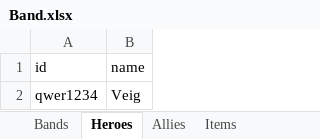
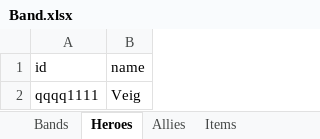
Before and after one commit to Ventor92/The-One-Randomizer, an Excel workbook: data/Band.xlsx, sheet Heroes, drawn as a sheet; values as stored, in another font and other column widths than the file's, no borders; the diff names each change by its address in the sheet, - before the commit and + after, or states it on an @@ line.

```diff
--- a/data/Band.xlsx (sheet Heroes)
+++ b/data/Band.xlsx (sheet Heroes)
-A2 (id): qwer1234
+A2 (id): qqqq1111
```
Also changed, not shown: sheet Items, 5 other files.
